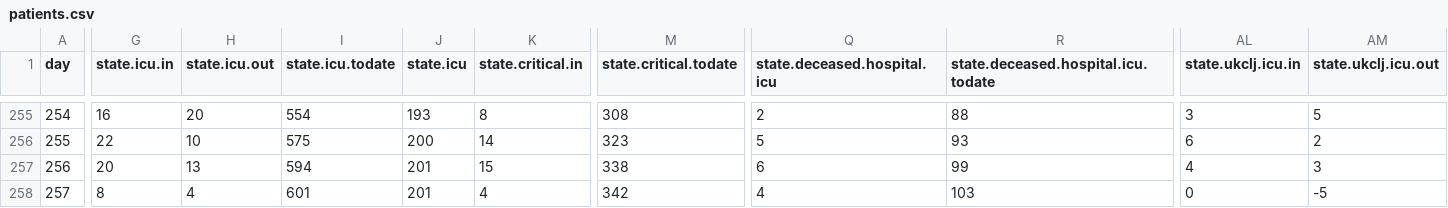
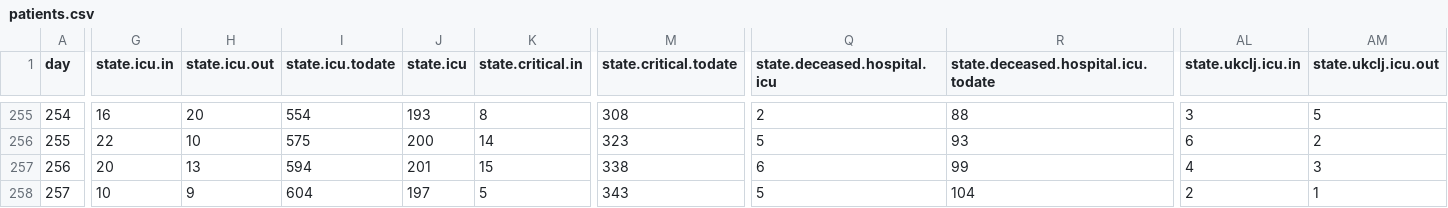
Before and after one commit to sledilnik/data, a CSV file: csv/patients.csv, drawn as a sheet; only a part is shown, gaps mark what is left out; the diff covers the shown part only; the diff names each change by its address in the sheet, - before the commit and + after, or states it on an @@ line.

```diff
--- a/csv/patients.csv
+++ b/csv/patients.csv
-G258 (state.icu.in): 8
+G258 (state.icu.in): 10
-H258 (state.icu.out): 4
+H258 (state.icu.out): 9
-I258 (state.icu.todate): 601
+I258 (state.icu.todate): 604
-J258 (state.icu): 201
+J258 (state.icu): 197
-K258 (state.critical.in): 4
+K258 (state.critical.in): 5
-M258 (state.critical.todate): 342
+M258 (state.critical.todate): 343
-Q258 (state.deceased.hospital.icu): 4
+Q258 (state.deceased.hospital.icu): 5
-R258: 103
+R258: 104
-AL258 (state.ukclj.icu.in): 0
+AL258 (state.ukclj.icu.in): 2
-AM258 (state.ukclj.icu.out): -5
+AM258 (state.ukclj.icu.out): 1
```
Also changed, not shown: 8 edited cells elsewhere in this file, csv/stats.csv, 2 other files.
